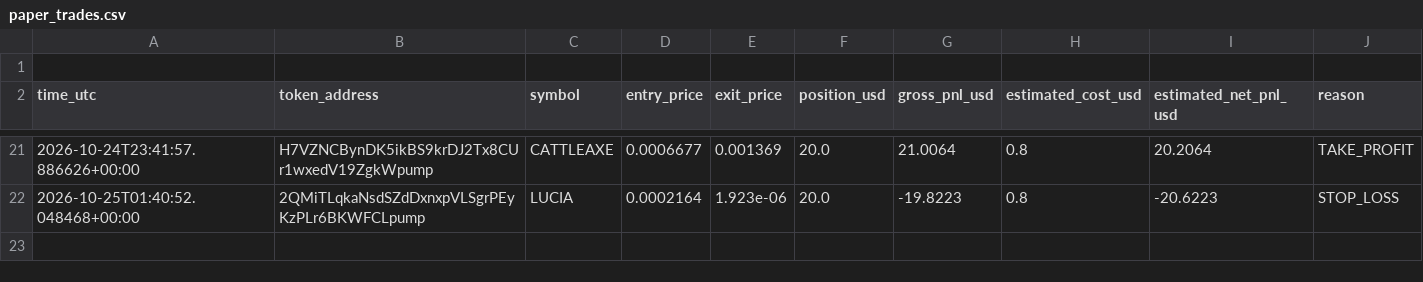
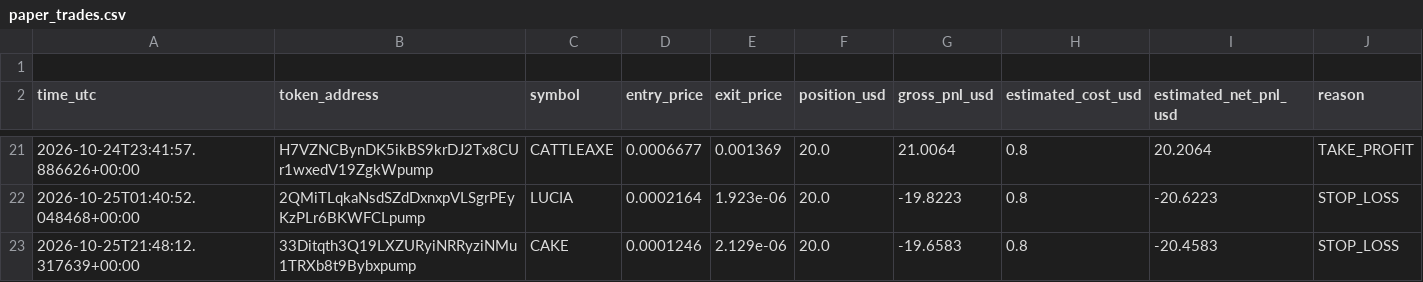
Before and after one commit to domixayo-gif/solana-meme-paper-bot, a CSV file: paper_trades.csv, drawn as a sheet; only a part is shown, gaps mark what is left out.

```diff
--- a/paper_trades.csv
+++ b/paper_trades.csv
@@ -22 +22,2 @@ time_utc,token_address,symbol,entry_price,exit_price,position_usd,gross_pnl_usd,
 2026-10-25T01:40:52.048468+00:00,2QMiTLqkaNsdSZdDxnxpVLSgrPEyKzPLr6BKWFCLpump,LUCIA,0.0002164,1.923e-06,20.0,-19.8223,0.8,-20.6223,STOP_LOSS
+2026-10-25T21:48:12.317639+00:00,33Ditqth3Q19LXZURyiNRRyziNMu1TRXb8t9Bybxpump,CAKE,0.0001246,2.129e-06,20.0,-19.6583,0.8,-20.4583,STOP_LOSS
```
Also changed, not shown: 1 other file.
